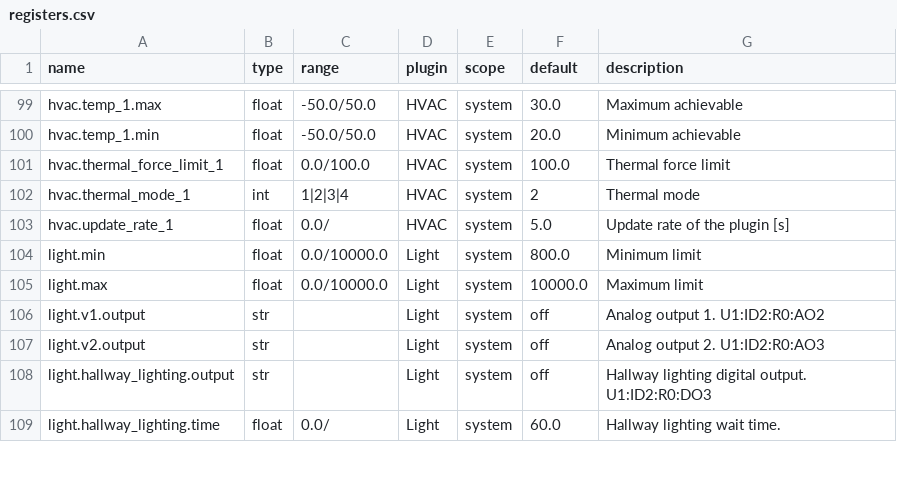
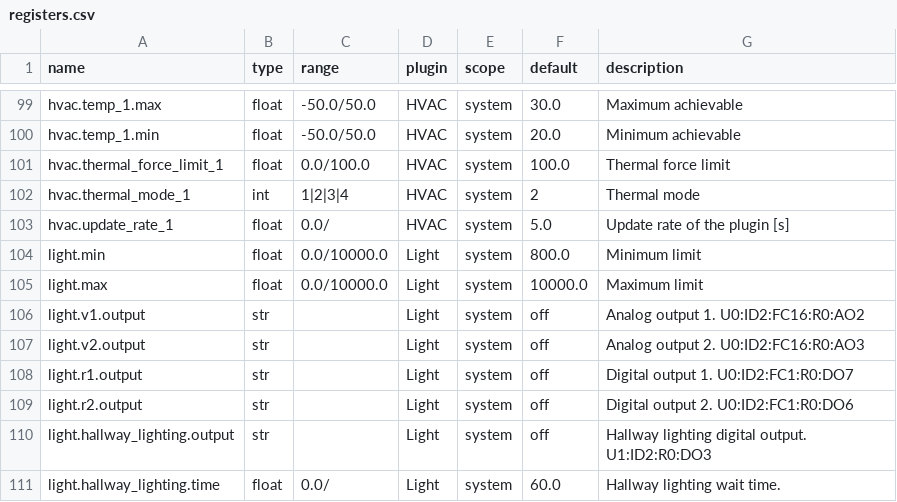
Before and after one commit to bgerp/ztm, a CSV file: registers.csv, drawn as a sheet; only a part is shown, gaps mark what is left out.

Commit message:
Add relay outputs for controlling the load resistors for the lights.

```diff
--- a/registers.csv
+++ b/registers.csv
@@ -105,4 +105,6 @@
 "light.max","float","0.0/10000.0","Light","system",10000.0,"Maximum limit"
-"light.v1.output","str","","Light","system","off","Analog output 1. U1:ID2:R0:AO2"
-"light.v2.output","str","","Light","system","off","Analog output 2. U1:ID2:R0:AO3"
+"light.v1.output","str","","Light","system","off","Analog output 1. U0:ID2:FC16:R0:AO2"
+"light.v2.output","str","","Light","system","off","Analog output 2. U0:ID2:FC16:R0:AO3"
+"light.r1.output","str","","Light","system","off","Digital output 1. U0:ID2:FC1:R0:DO7"
+"light.r2.output","str","","Light","system","off","Digital output 2. U0:ID2:FC1:R0:DO6"
 "light.hallway_lighting.output","str","","Light","system","off","Hallway lighting digital output. U1:ID2:R0:DO3"
```
Also changed, not shown: 3 other files.
